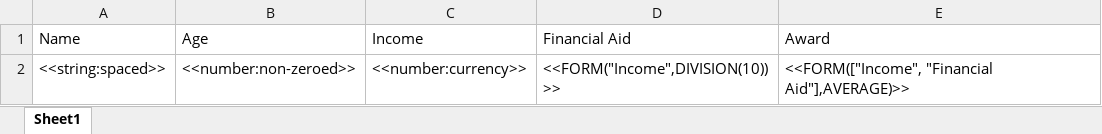
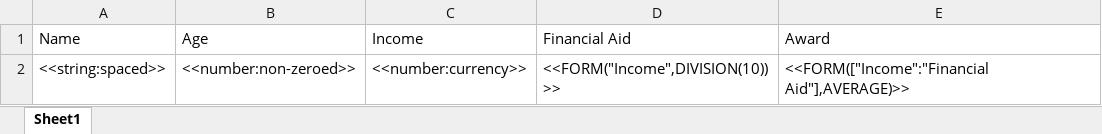
Before and after one commit to Narozzy/AutoNiner, an Excel workbook: template.xlsx, sheet Sheet1, drawn as a sheet; values as stored, in another font and other column widths than the file's, no borders; the diff names each change by its address in the sheet, - before the commit and + after, or states it on an @@ line.

```diff
--- a/template.xlsx (sheet Sheet1)
+++ b/template.xlsx (sheet Sheet1)
-E2 (Award): <<FORM(["Income", "Financial Aid"],AVERAGE)>>
+E2 (Award): <<FORM(["Income":"Financial Aid"],AVERAGE)>>
```
Also changed, not shown: mock_data.xlsx, 2 other files.
